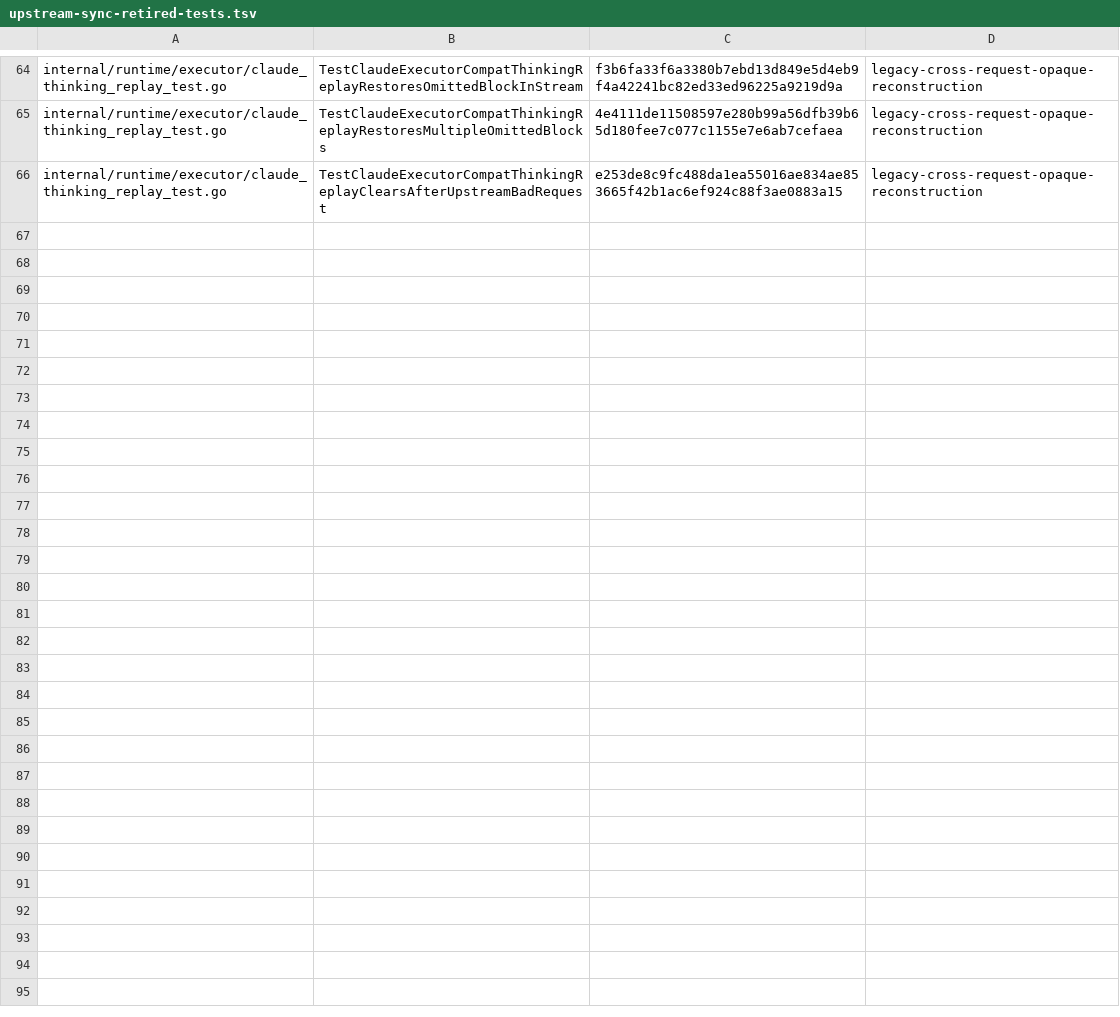
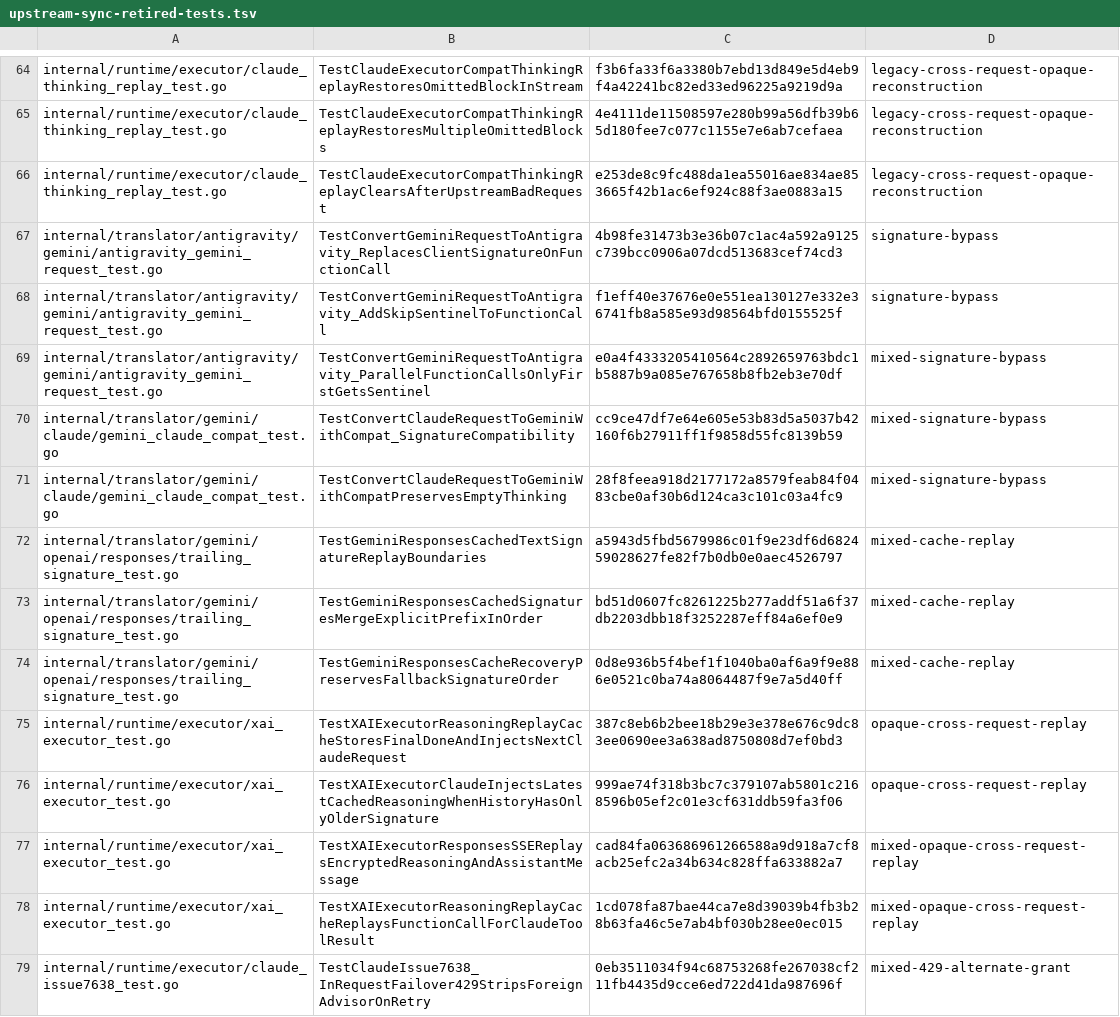
Before and after one commit to 0xTract0r/CLIProxyAPIPlus, a TSV file: .github/scripts/upstream-sync-retired-tests.tsv, drawn as a sheet; only a part is shown, gaps mark what is left out.

Commit message:
ci(sync): gate reviewed cross-request and credential replay tests

```diff
--- a/.github/scripts/upstream-sync-retired-tests.tsv
+++ b/.github/scripts/upstream-sync-retired-tests.tsv
@@ -66 +66,14 @@ internal/runtime/executor/claude_thinking_replay_test.go	TestClaudeExecutorCompa
 internal/runtime/executor/claude_thinking_replay_test.go	TestClaudeExecutorCompatThinkingReplayClearsAfterUpstreamBadRequest	e253de8c9fc488da1ea55016ae834ae853665f42b1ac6ef924c88f3ae0883a15	legacy-cross-request-opaque-reconstruction
+internal/translator/antigravity/gemini/antigravity_gemini_request_test.go	TestConvertGeminiRequestToAntigravity_ReplacesClientSignatureOnFunctionCall	4b98fe31473b3e36b07c1ac4a592a9125c739bcc0906a07dcd513683cef74cd3	signature-bypass
+internal/translator/antigravity/gemini/antigravity_gemini_request_test.go	TestConvertGeminiRequestToAntigravity_AddSkipSentinelToFunctionCall	f1eff40e37676e0e551ea130127e332e36741fb8a585e93d98564bfd0155525f	signature-bypass
+internal/translator/antigravity/gemini/antigravity_gemini_request_test.go	TestConvertGeminiRequestToAntigravity_ParallelFunctionCallsOnlyFirstGetsSentinel	e0a4f4333205410564c2892659763bdc1b5887b9a085e767658b8fb2eb3e70df	mixed-signature-bypass
+internal/translator/gemini/claude/gemini_claude_compat_test.go	TestConvertClaudeRequestToGeminiWithCompat_SignatureCompatibility	cc9ce47df7e64e605e53b83d5a5037b42160f6b27911ff1f9858d55fc8139b59	mixed-signature-bypass
+internal/translator/gemini/claude/gemini_claude_compat_test.go	TestConvertClaudeRequestToGeminiWithCompatPreservesEmptyThinking	28f8feea918d2177172a8579feab84f0483cbe0af30b6d124ca3c101c03a4fc9	mixed-signature-bypass
+internal/translator/gemini/openai/responses/trailing_signature_test.go	TestGeminiResponsesCachedTextSignatureReplayBoundaries	a5943d5fbd5679986c01f9e23df6d682459028627fe82f7b0db0e0aec4526797	mixed-cache-replay
+internal/translator/gemini/openai/responses/trailing_signature_test.go	TestGeminiResponsesCachedSignaturesMergeExplicitPrefixInOrder	bd51d0607fc8261225b277addf51a6f37db2203dbb18f3252287eff84a6ef0e9	mixed-cache-replay
+internal/translator/gemini/openai/responses/trailing_signature_test.go	TestGeminiResponsesCacheRecoveryPreservesFallbackSignatureOrder	0d8e936b5f4bef1f1040ba0af6a9f9e886e0521c0ba74a8064487f9e7a5d40ff	mixed-cache-replay
+internal/runtime/executor/xai_executor_test.go	TestXAIExecutorReasoningReplayCacheStoresFinalDoneAndInjectsNextClaudeRequest	387c8eb6b2bee18b29e3e378e676c9dc83ee0690ee3a638ad8750808d7ef0bd3	opaque-cross-request-replay
+internal/runtime/executor/xai_executor_test.go	TestXAIExecutorClaudeInjectsLatestCachedReasoningWhenHistoryHasOnlyOlderSignature	999ae74f318b3bc7c379107ab5801c2168596b05ef2c01e3cf631ddb59fa3f06	opaque-cross-request-replay
+internal/runtime/executor/xai_executor_test.go	TestXAIExecutorResponsesSSEReplaysEncryptedReasoningAndAssistantMessage	cad84fa063686961266588a9d918a7cf8acb25efc2a34b634c828ffa633882a7	mixed-opaque-cross-request-replay
+internal/runtime/executor/xai_executor_test.go	TestXAIExecutorReasoningReplayCacheReplaysFunctionCallForClaudeToolResult	1cd078fa87bae44ca7e8d39039b4fb3b28b63fa46c5e7ab4bf030b28ee0ec015	mixed-opaque-cross-request-replay
+internal/runtime/executor/claude_issue7638_test.go	TestClaudeIssue7638_InRequestFailover429StripsForeignAdvisorOnRetry	0eb3511034f94c68753268fe267038cf211fb4435d9cce6ed722d41da987696f	mixed-429-alternate-grant
```
